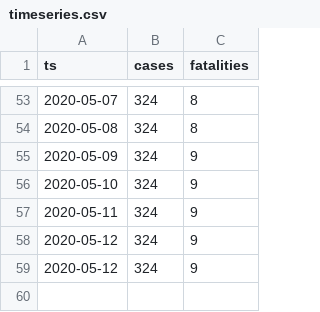
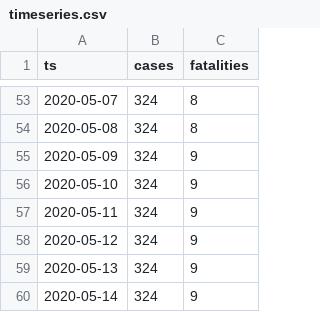
Before and after one commit to aleksandar-jovicic/COVID19-Montenegro, a CSV file: timeseries.csv, drawn as a sheet; only a part is shown, gaps mark what is left out.

Commit message:
Latest situation [2020-05-15]

```diff
--- a/timeseries.csv
+++ b/timeseries.csv
@@ -58,2 +58,3 @@ ts,cases,fatalities
 2020-05-12,324,9
-2020-05-12,324,9
+2020-05-13,324,9
+2020-05-14,324,9
```
